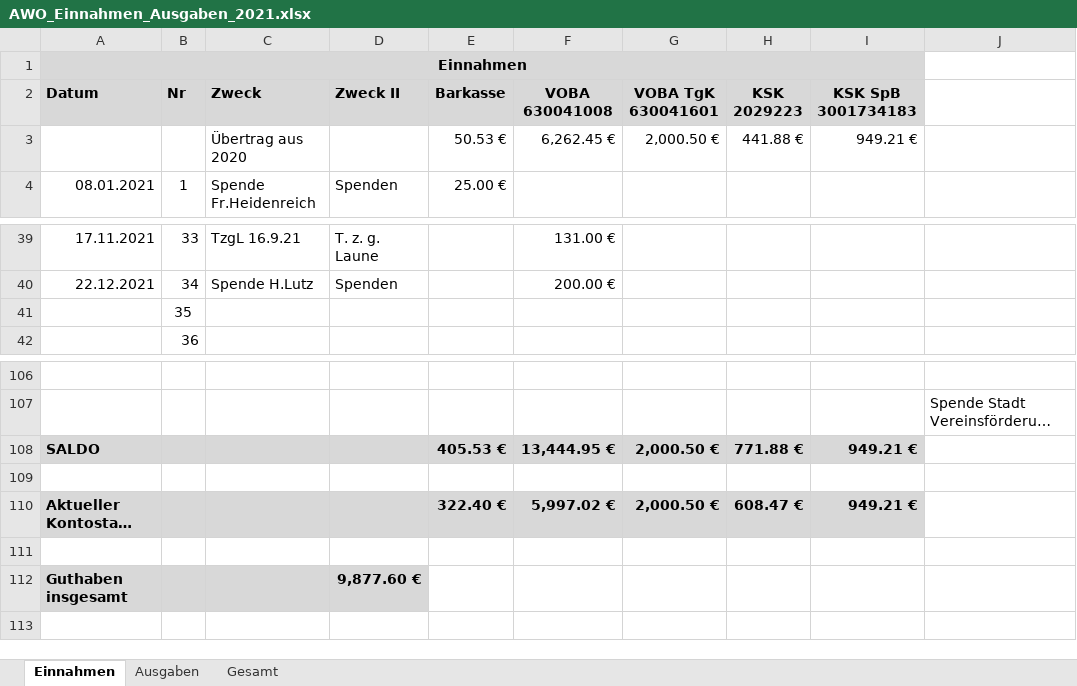
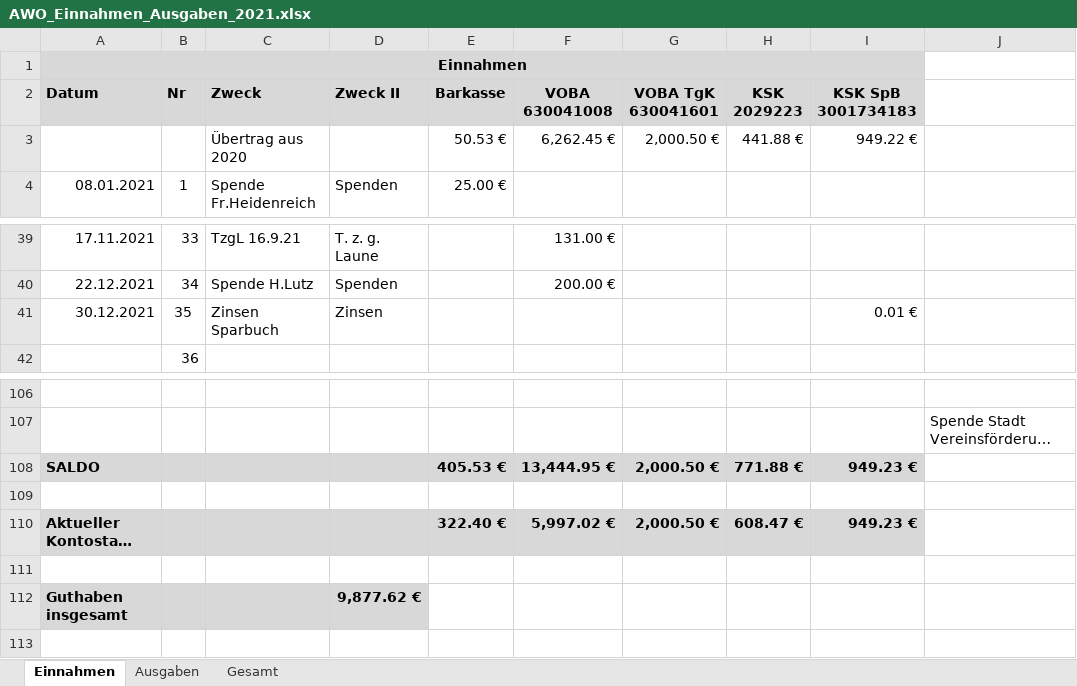
Before and after one commit to bwildner/AWO, an Excel workbook: AWO_Einnahmen_Ausgaben_2021.xlsx, sheet Einnahmen, drawn as a sheet; only a part is shown, gaps mark what is left out; long unchanged cells end in …; values as stored, in another font and other column widths than the file's, no borders; conditional formats not drawn; the diff names each change by its address in the sheet, - before the commit and + after, or states it on an @@ line.

```diff
--- a/AWO_Einnahmen_Ausgaben_2021.xlsx (sheet Einnahmen)
+++ b/AWO_Einnahmen_Ausgaben_2021.xlsx (sheet Einnahmen)
-I3 (KSK SpB 3001734183): 949.21 €
+I3 (KSK SpB 3001734183): 949.22 €
-A41 (Datum): (empty)
+A41 (Datum): 30.12.2021
-C41 (Zweck): (empty)
+C41 (Zweck): Zinsen Sparbuch
-D41 (Zweck II): (empty)
+D41 (Zweck II): Zinsen
-I41 (KSK SpB 3001734183): (empty)
+I41 (KSK SpB 3001734183): 0.01 €
-I108 (KSK SpB 3001734183): 949.21 €
+I108 (KSK SpB 3001734183): 949.23 €
-I110 (KSK SpB 3001734183): 949.21 €
+I110 (KSK SpB 3001734183): 949.23 €
-D112 (Zweck II): 9,877.60 €
+D112 (Zweck II): 9,877.62 €
```
